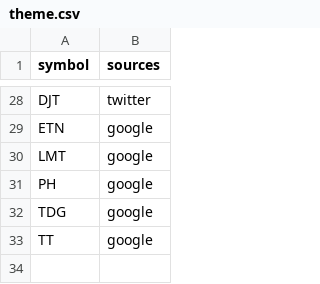
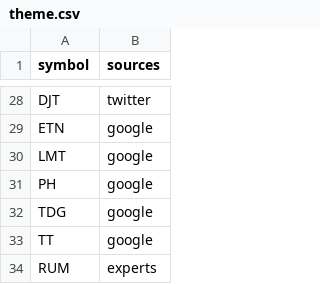
Before and after one commit to gettilt/trump, a CSV file: theme.csv, drawn as a sheet; only a part is shown, gaps mark what is left out.

Commit message:
Update theme.csv

```diff
--- a/theme.csv
+++ b/theme.csv
@@ -33 +33,2 @@ TDG,google
 TT,google
+RUM,experts
```
